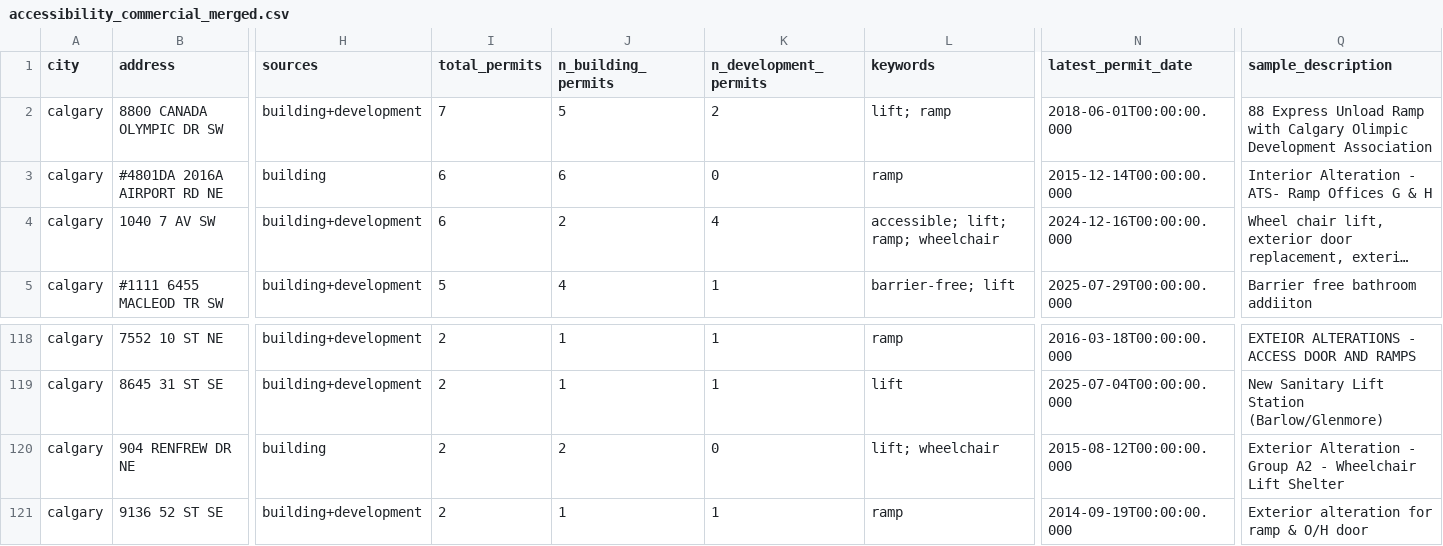
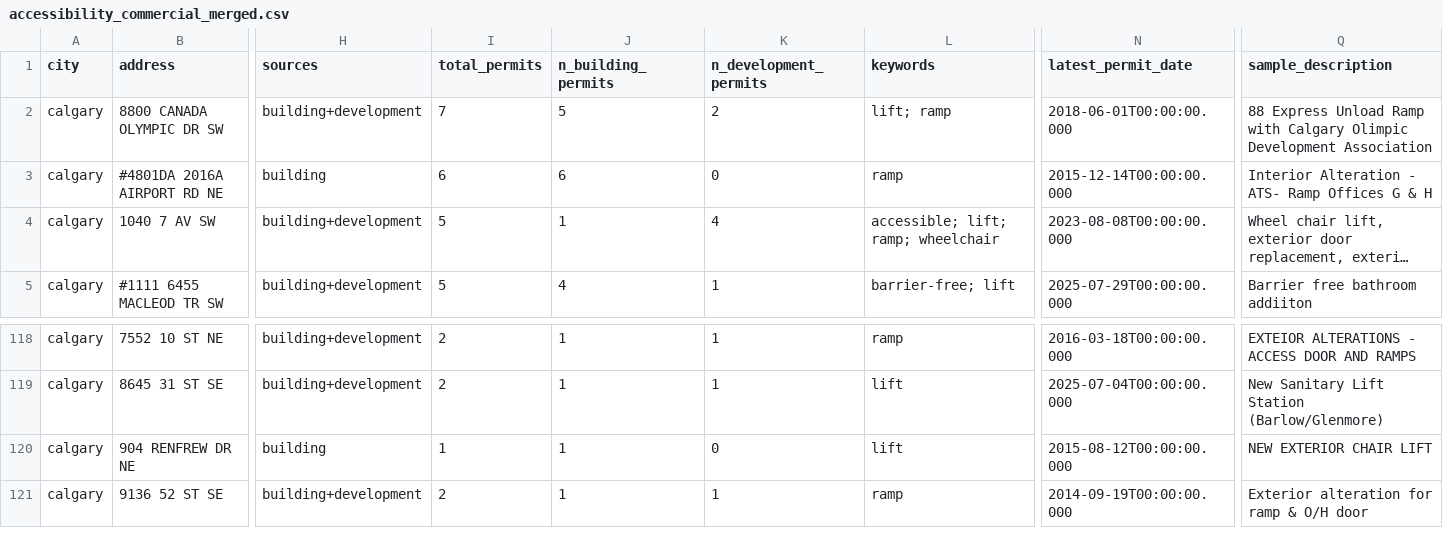
Before and after one commit to JCrossman/SCIA-Accessible-Housing-Finder, a CSV file: data/calgary/accessibility_commercial_merged.csv, drawn as a sheet; only a part is shown, gaps mark what is left out; long unchanged cells end in …; the diff names each change by its address in the sheet, - before the commit and + after, or states it on an @@ line.

```diff
--- a/data/calgary/accessibility_commercial_merged.csv
+++ b/data/calgary/accessibility_commercial_merged.csv
-I4 (total_permits): 6
+I4 (total_permits): 5
-J4 (n_building_permits): 2
+J4 (n_building_permits): 1
-N4 (latest_permit_date): 2024-12-16T00:00:00.000
+N4 (latest_permit_date): 2023-08-08T00:00:00.000
-I120 (total_permits): 2
+I120 (total_permits): 1
-J120 (n_building_permits): 2
+J120 (n_building_permits): 1
-L120 (keywords): lift; wheelchair
+L120 (keywords): lift
-Q120 (sample_description): Exterior Alteration - Group A2 - Wheelchair Lift Shelter
+Q120 (sample_description): NEW EXTERIOR CHAIR LIFT
```
Also changed, not shown: data/austin/accessibility_commercial_merged.csv, data/austin/accessibility_residential_merged.csv, 18 other files.
